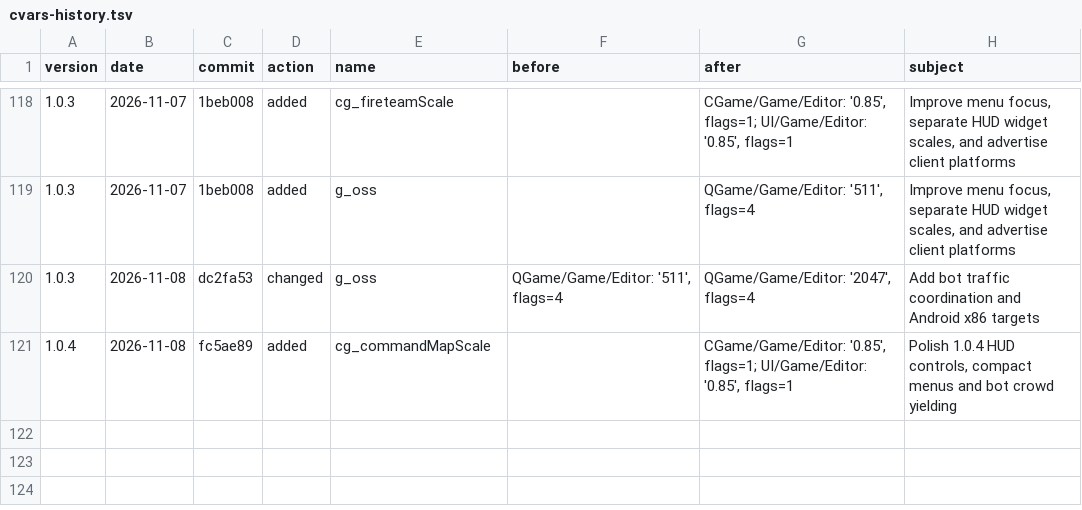
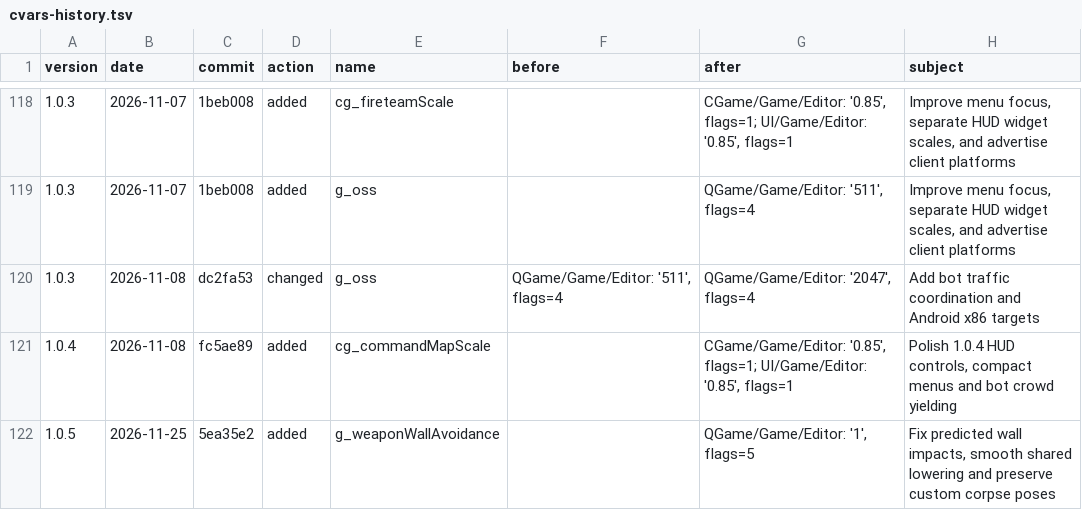
Before and after one commit to jay1110/true-combat, a TSV file: Docs/cvars-history.tsv, drawn as a sheet; only a part is shown, gaps mark what is left out; the diff names each change by its address in the sheet, - before the commit and + after, or states it on an @@ line.

Commit message:
Document the published server wall-control registration

```diff
--- a/Docs/cvars-history.tsv
+++ b/Docs/cvars-history.tsv
+row 122: 1.0.5 | 2026-11-25 | 5ea35e2 | added | g_weaponWallAvoidance |  | QGame/Game/Editor: '1', flags=5 | Fix predicted wall impacts, smooth shared lowering and preserve custom corpse poses
```
Also changed, not shown: 1 other file.
